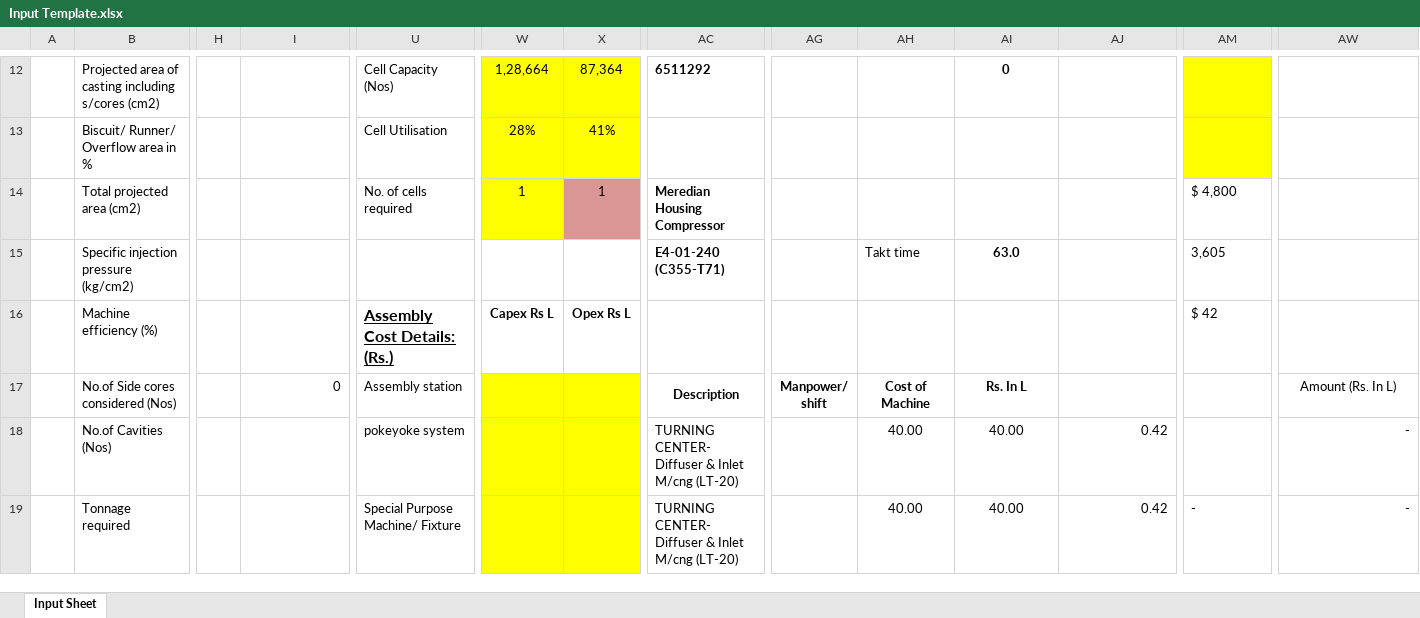
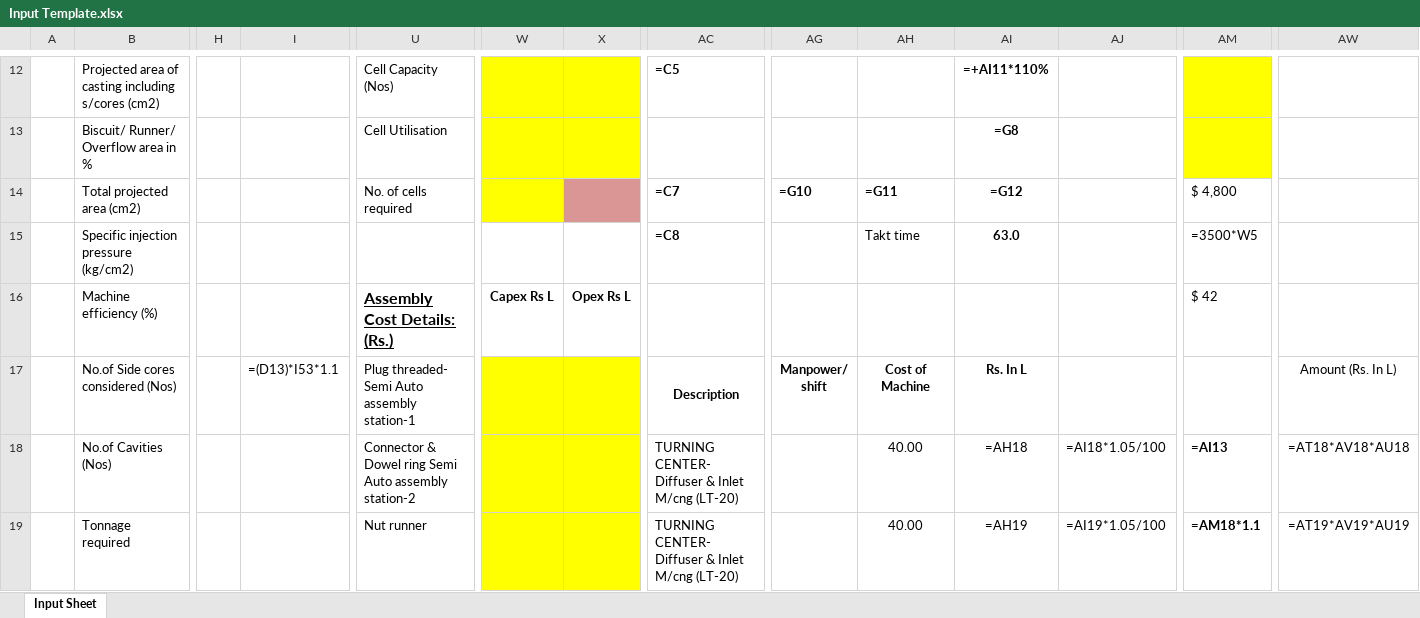
Before and after one commit to Thulasi-Vasan/aether-rfq-extractor-backend, an Excel workbook: samples/Input Template.xlsx, sheet Input Sheet, drawn as a sheet; only a part is shown, gaps mark what is left out; values as stored, in another font and other column widths than the file's, no borders; formulas without a stored value are shown as written; charts and pictures not drawn; the diff covers the shown part only; the diff names each change by its address in the sheet, - before the commit and + after, or states it on an @@ line.

```diff
--- a/samples/Input Template.xlsx (sheet Input Sheet)
+++ b/samples/Input Template.xlsx (sheet Input Sheet)
-W12: 1,28,664
+W12: (empty)
-X12: 87,364
+X12: (empty)
-AC12: 6511292
+AC12: =C5
-AI12: 0
+AI12: =+AI11*110%
-W13: 28%
+W13: (empty)
-X13: 41%
+X13: (empty)
-AI13: (empty)
+AI13: =G8
-W14: 1
+W14: (empty)
-X14: 1
+X14: (empty)
-AC14: Meredian Housing Compressor
+AC14: =C7
-AG14: (empty)
+AG14: =G10
-AH14: (empty)
+AH14: =G11
-AI14: (empty)
+AI14: =G12
-AC15: E4-01-240 (C355-T71)
+AC15: =C8
-AM15: 3,605
+AM15: =3500*W5
-I17: 0
+I17: =(D13)*I53*1.1
-U17: Assembly station
+U17: Plug threaded- Semi Auto assembly station-1
-U18: pokeyoke system
+U18: Connector & Dowel ring Semi Auto assembly station-2
-AI18: 40.00
+AI18: =AH18
-AJ18: 0.42
+AJ18: =AI18*1.05/100
-AM18: (empty)
+AM18: =AI13
-AW18: -
+AW18: =AT18*AV18*AU18
-U19: Special Purpose Machine/ Fixture
+U19: Nut runner
-AI19: 40.00
+AI19: =AH19
-AJ19: 0.42
+AJ19: =AI19*1.05/100
-AM19: -
+AM19: =AM18*1.1
-AW19: -
+AW19: =AT19*AV19*AU19
```
Also changed, not shown: 1 added row, 1 removed row and 206 edited cells elsewhere in this sheet, charts or pictures, 3 other files.
